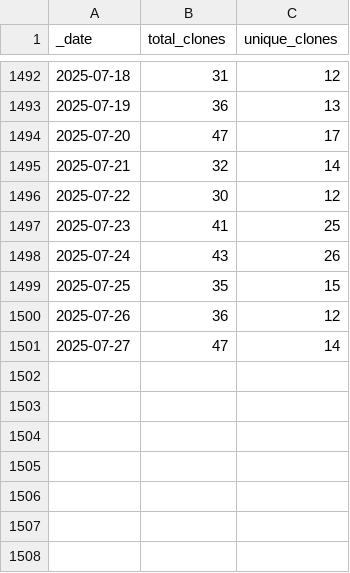
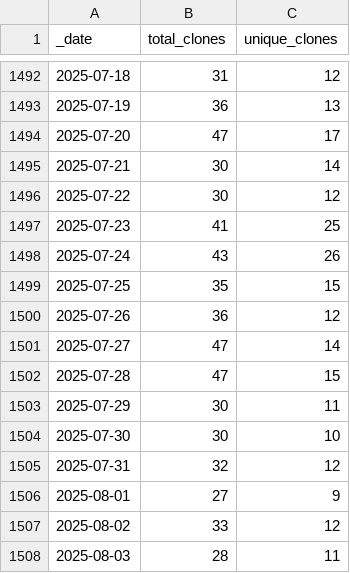
Before and after one commit to AlexRogalskiy/javascript-patterns, a CSV file: traffic/clones.csv, drawn as a sheet; only a part is shown, gaps mark what is left out.

Commit message:
GitHub traffic

```diff
--- a/traffic/clones.csv
+++ b/traffic/clones.csv
@@ -1494,3 +1494,3 @@ _date,total_clones,unique_clones
 2025-07-20,47,17
-2025-07-21,32,14
+2025-07-21,30,14
 2025-07-22,30,12
@@ -1501 +1501,8 @@ _date,total_clones,unique_clones
 2025-07-27,47,14
+2025-07-28,47,15
+2025-07-29,30,11
+2025-07-30,30,10
+2025-07-31,32,12
+2025-08-01,27,9
+2025-08-02,33,12
+2025-08-03,28,11
```
Also changed, not shown: traffic/views.csv, 1 other file.
